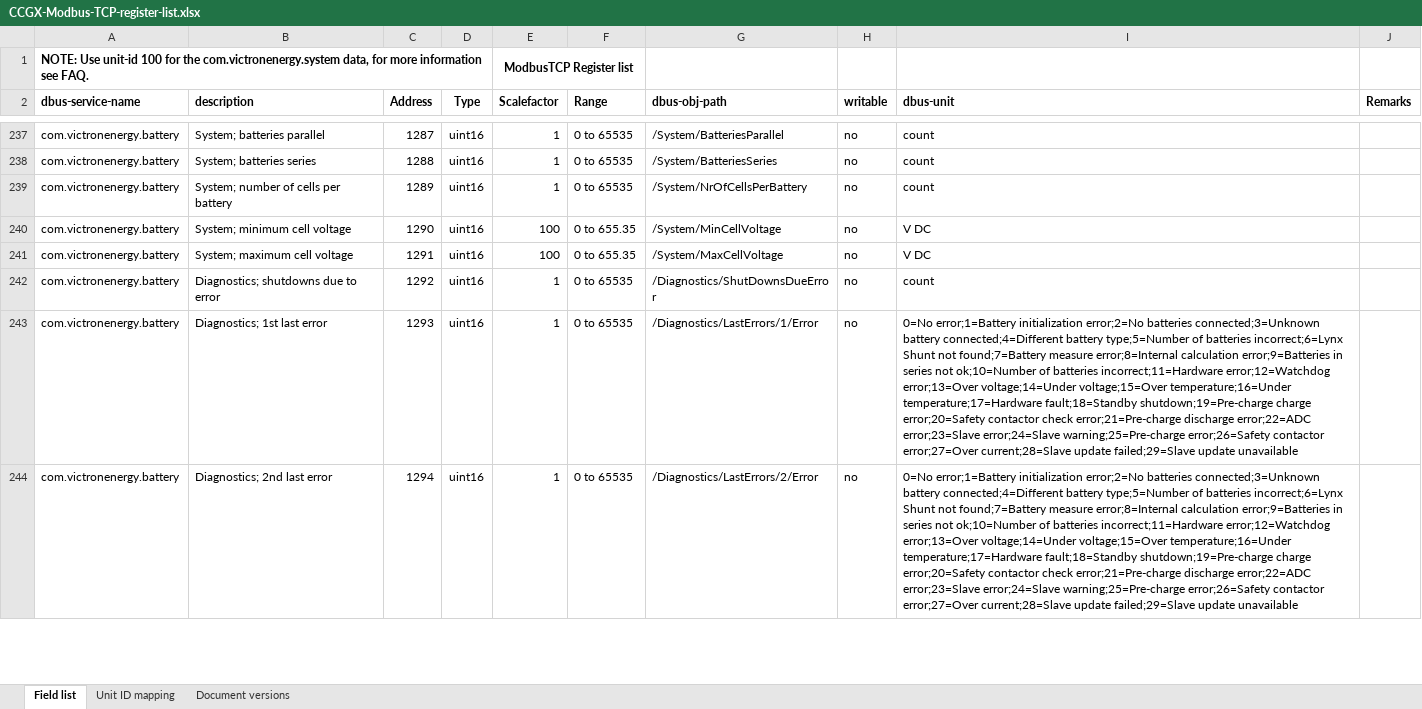
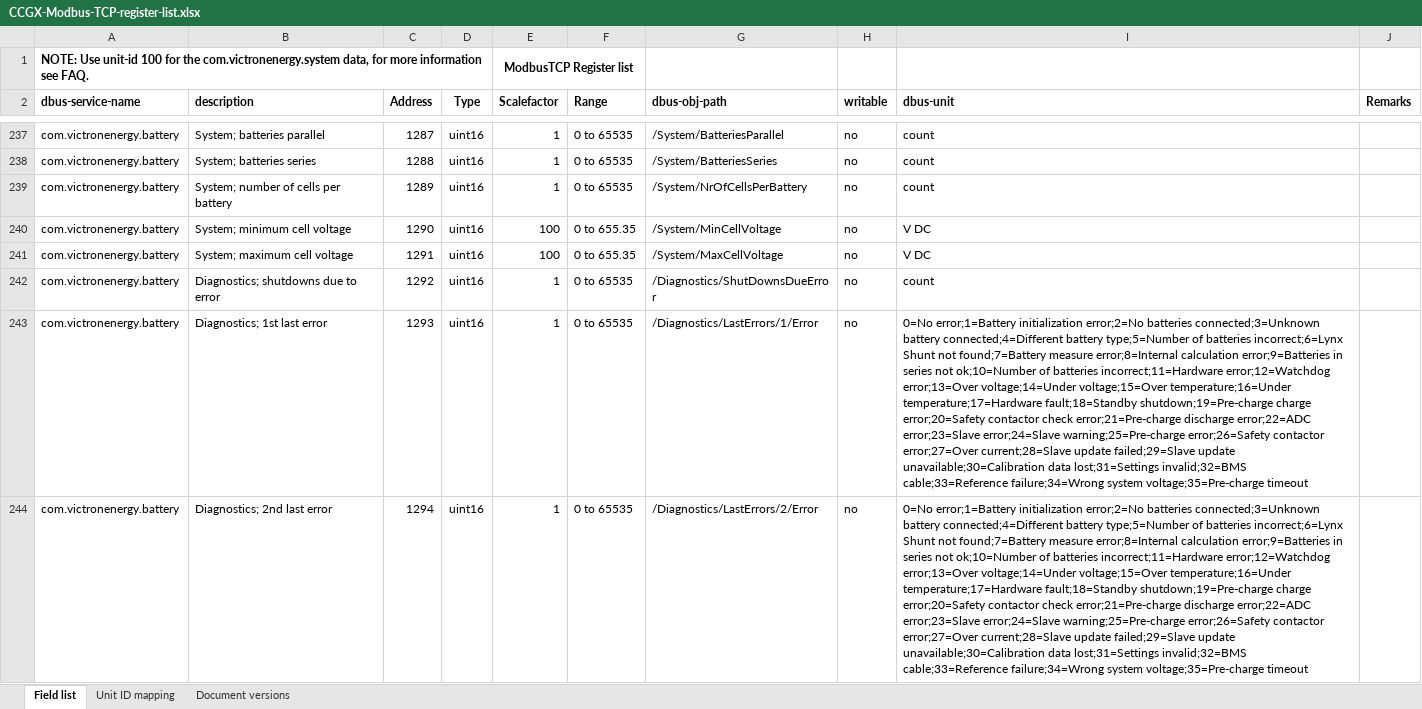
Before and after one commit to victronenergy/dbus_modbustcp, an Excel workbook: CCGX-Modbus-TCP-register-list.xlsx, sheet Field list, drawn as a sheet; only a part is shown, gaps mark what is left out; values as stored, in another font and other column widths than the file's, no borders; the diff covers the shown part only; the diff names each change by its address in the sheet, - before the commit and + after, or states it on an @@ line.

Commit message:
updated excel list
- Updated battery /Diagnostics/LastErrors/n/Error

```diff
--- a/CCGX-Modbus-TCP-register-list.xlsx (sheet Field list)
+++ b/CCGX-Modbus-TCP-register-list.xlsx (sheet Field list)
-I243:I244 (dbus-unit): …failed;29=Slave update unavailable
+I243:I244 (dbus-unit): …failed;29=Slave update unavailable;30=Calibration data lost;31=Settings invalid;32=BMS cable;33=Reference failure;34=Wrong system voltage;35=Pre-charge timeout
```
Also changed, not shown: 2 edited cells elsewhere in this sheet, sheet Document versions.
